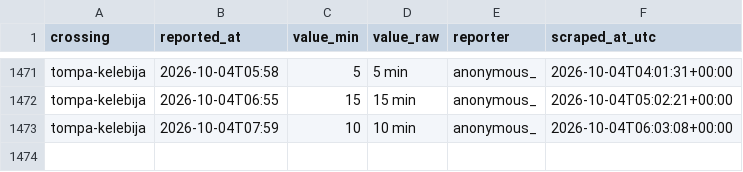
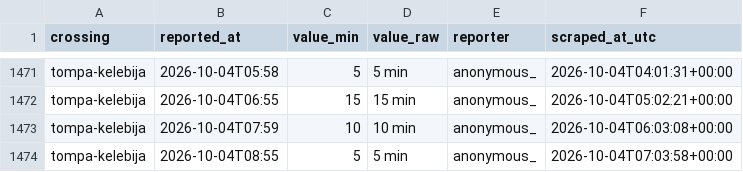
Before and after one commit to brankojosipovic/border-wait, a CSV file: data/tompa-kelebija.csv, drawn as a sheet; only a part is shown, gaps mark what is left out; the diff names each change by its address in the sheet, - before the commit and + after, or states it on an @@ line.

```diff
--- a/data/tompa-kelebija.csv
+++ b/data/tompa-kelebija.csv
+row 1474: tompa-kelebija | 2026-10-04T08:55 | 5 | 5 min | anonymous_ | 2026-10-04T07:03:58+00:00
```
Also changed, not shown: data/horgos-roszke.csv, data/roszke-horgos.csv, 1 other file.
